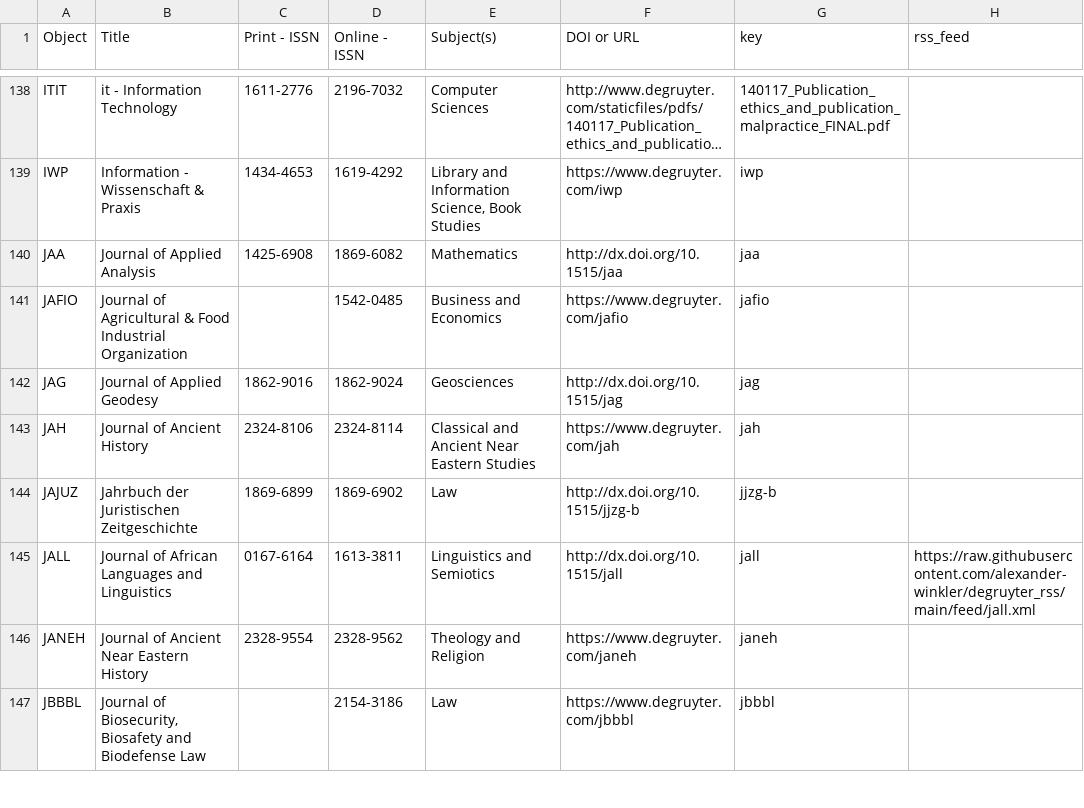
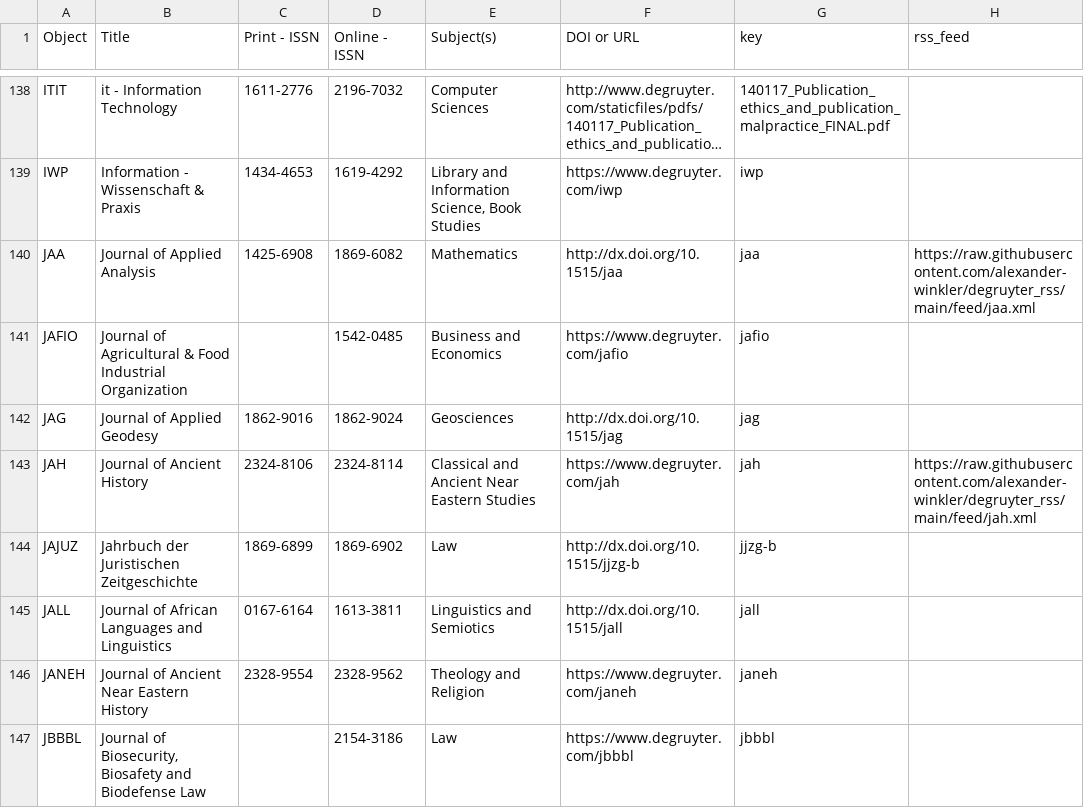
Before and after one commit to alexander-winkler/degruyter_rss, a CSV file: feed_list.csv, drawn as a sheet; only a part is shown, gaps mark what is left out; long unchanged cells end in …; the diff covers the shown part only; the diff names each change by its address in the sheet, - before the commit and + after, or states it on an @@ line.

```diff
--- a/feed_list.csv
+++ b/feed_list.csv
-H140 (rss_feed): (empty)
+H140 (rss_feed): https://raw.githubusercontent.com/alexander-winkler/degruyter_rss/main/feed/jaa.xml
-H143 (rss_feed): (empty)
+H143 (rss_feed): https://raw.githubusercontent.com/alexander-winkler/degruyter_rss/main/feed/jah.xml
-H145 (rss_feed): https://raw.githubusercontent.com/alexander-winkler/degruyter_rss/main/feed/jall.xml
+H145 (rss_feed): (empty)
```
Also changed, not shown: 21 edited cells elsewhere in this file.
